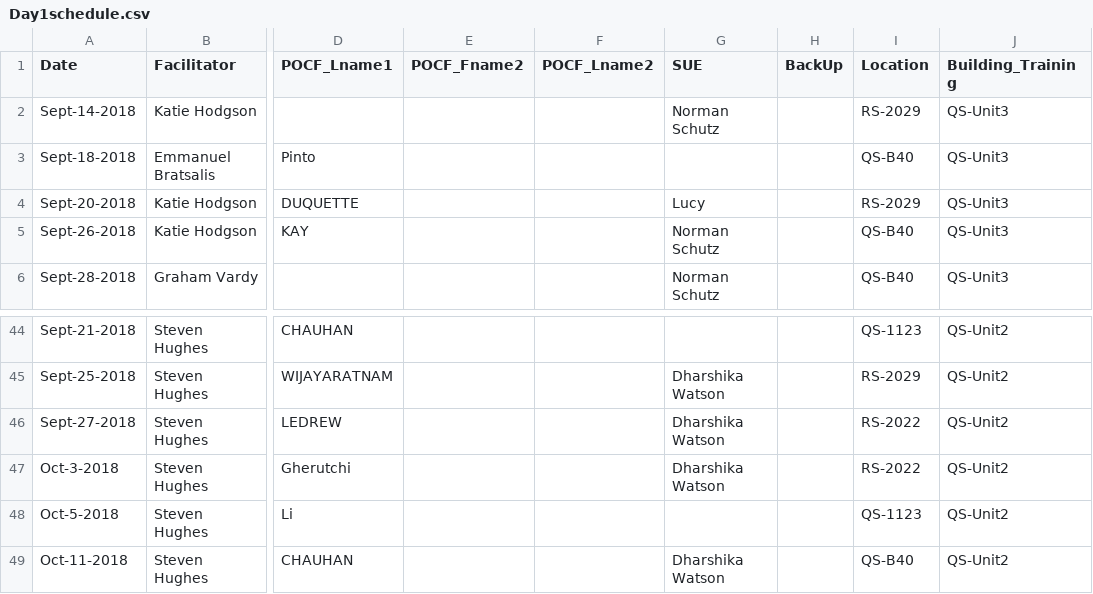
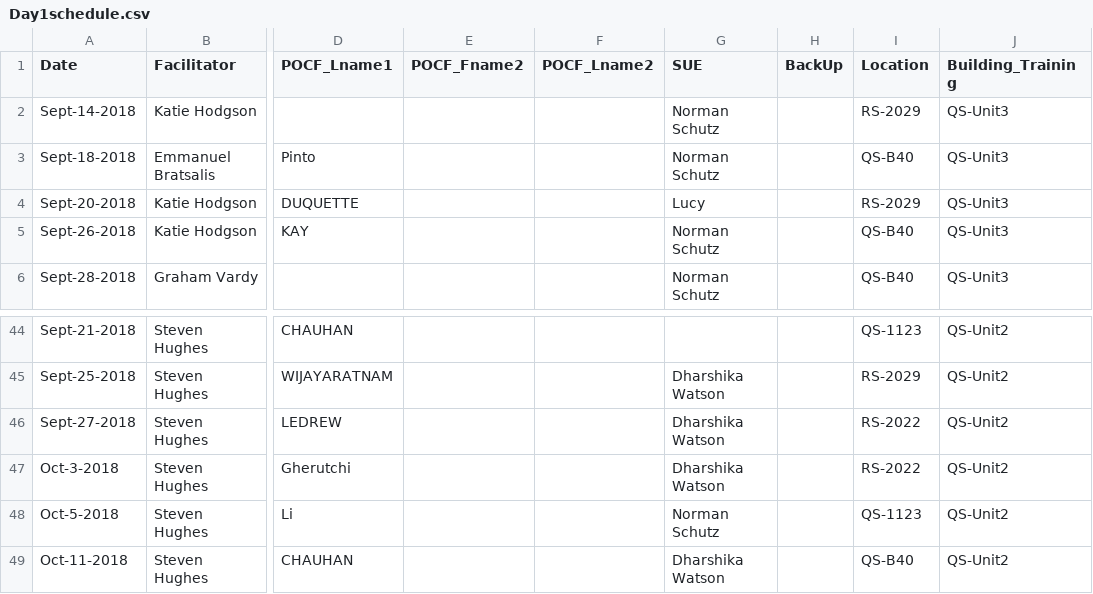
Before and after one commit to AhmadMobin/TIDES2018Day1Schedule, a CSV file: Day1schedule.csv, drawn as a sheet; only a part is shown, gaps mark what is left out; the diff names each change by its address in the sheet, - before the commit and + after, or states it on an @@ line.

Commit message:
Add files via upload

```diff
--- a/Day1schedule.csv
+++ b/Day1schedule.csv
-G3 (SUE): (empty)
+G3 (SUE): Norman Schutz
-G48 (SUE): (empty)
+G48 (SUE): Norman Schutz
```
